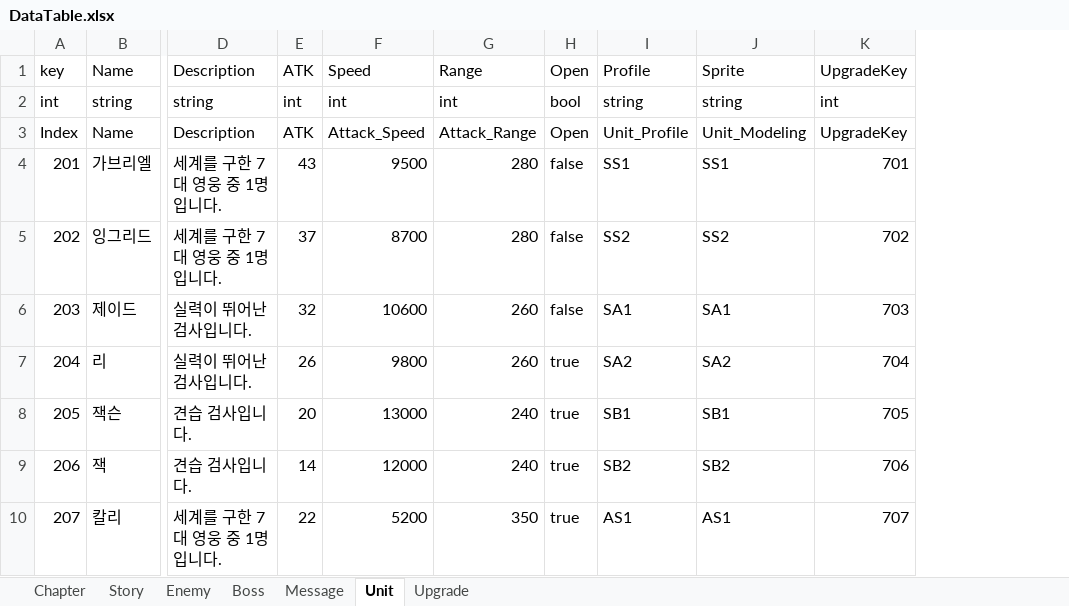
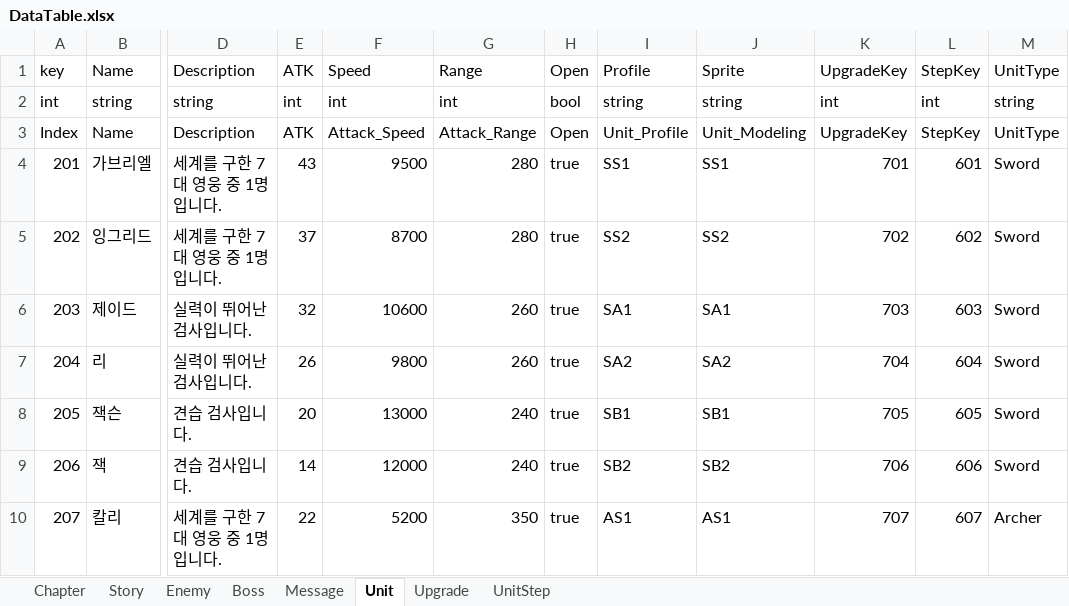
Before and after one commit to STlCA/OIlNamProject, an Excel workbook: RawData/excel_files/DataTable.xlsx, sheet Unit, drawn as a sheet; only a part is shown, gaps mark what is left out; values as stored, in another font and other column widths than the file's, no borders; the diff names each change by its address in the sheet, - before the commit and + after, or states it on an @@ line.

```diff
--- a/RawData/excel_files/DataTable.xlsx (sheet Unit)
+++ b/RawData/excel_files/DataTable.xlsx (sheet Unit)
+sheet tab: UnitStep
+column L (StepKey), rows 2-10: int | StepKey | 601 | 602 | 603 | 604 | 605 | 606 | 607
+column M (UnitType), rows 2-10: string | UnitType | Sword | Sword | Sword | Sword | Sword | Sword | Archer
-H4:H6 (Open): false
+H4:H6 (Open): true
```
